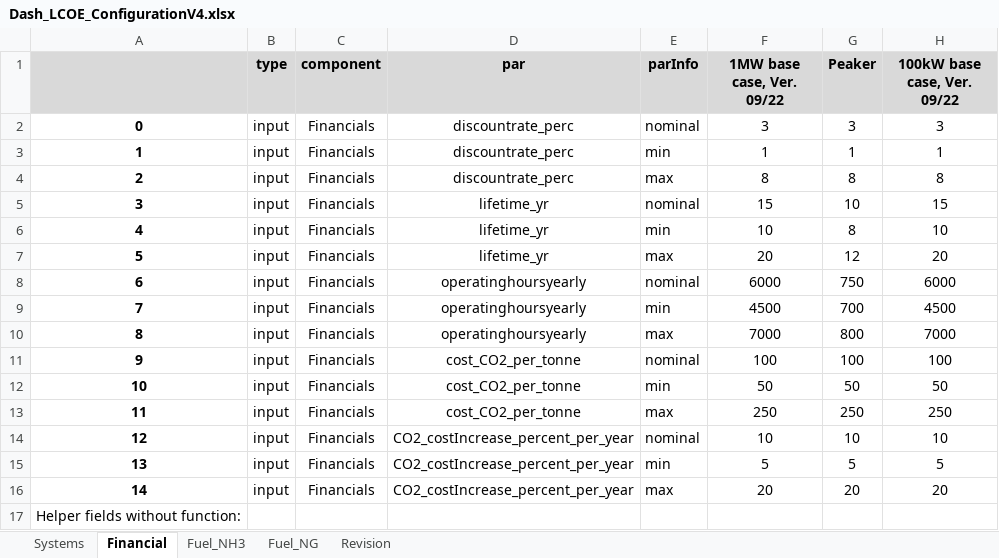
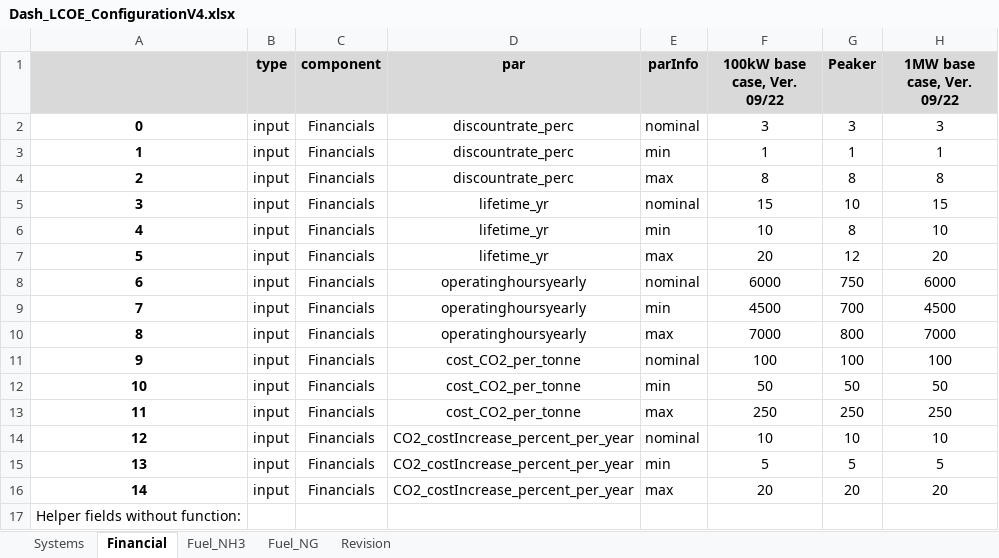
Before and after one commit to ZBT-Tools/LCOEcalc, an Excel workbook: webapp/input/Dash_LCOE_ConfigurationV4.xlsx, sheet Financial, drawn as a sheet; values as stored, in another font and other column widths than the file's, no borders; the diff names each change by its address in the sheet, - before the commit and + after, or states it on an @@ line.

```diff
--- a/webapp/input/Dash_LCOE_ConfigurationV4.xlsx (sheet Financial)
+++ b/webapp/input/Dash_LCOE_ConfigurationV4.xlsx (sheet Financial)
-F1: 1MW base case, Ver. 09/22
+F1: 100kW base case, Ver. 09/22
-H1: 100kW base case, Ver. 09/22
+H1: 1MW base case, Ver. 09/22
```
Also changed, not shown: sheet Systems, sheet Fuel_NH3, sheet Fuel_NG, 2 other files.
